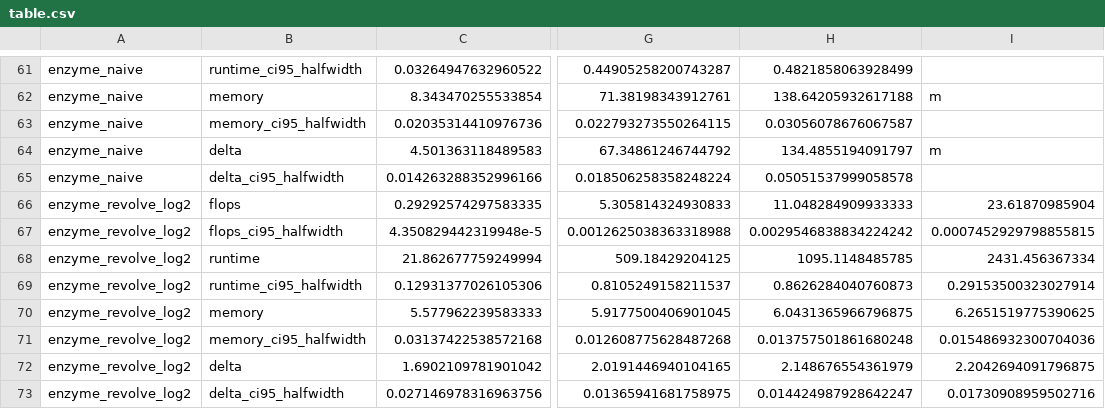
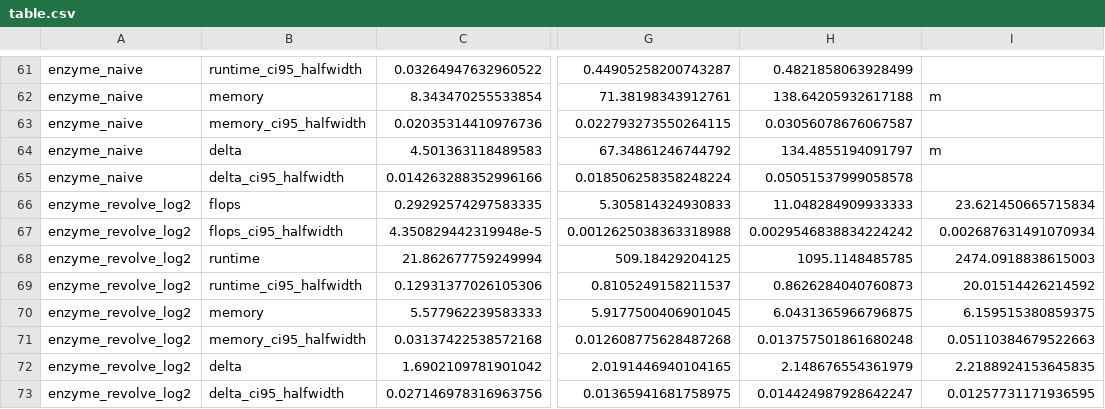
Before and after one commit to DJ4Earth/Channelanigans, a CSV file: data/vista_2026-11_jll443/table.csv, drawn as a sheet; only a part is shown, gaps mark what is left out; the diff names each change by its address in the sheet, - before the commit and + after, or states it on an @@ line.

```diff
--- a/data/vista_2026-11_jll443/table.csv
+++ b/data/vista_2026-11_jll443/table.csv
-I66: 23.61870985904
+I66: 23.621450665715834
-I67: 0.0007452929798855815
+I67: 0.002687631491070934
-I68: 2431.456367334
+I68: 2474.0918838615003
-I69: 0.29153500323027914
+I69: 20.01514426214592
-I70: 6.2651519775390625
+I70: 6.159515380859375
-I71: 0.015486932300704036
+I71: 0.05110384679522663
-I72: 2.2042694091796875
+I72: 2.2188924153645835
-I73: 0.01730908959502716
+I73: 0.01257731171936595
```
Also changed, not shown: data/vista_2026-11_jll443/export/batches.csv, data/vista_2026-11_jll443/export/cases.csv, 15 other files.
